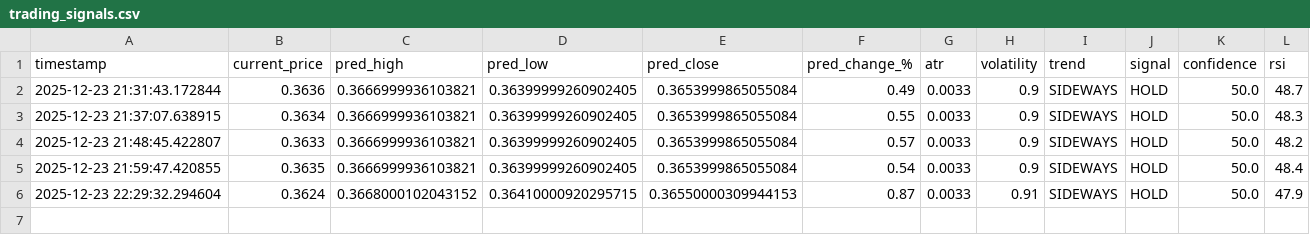
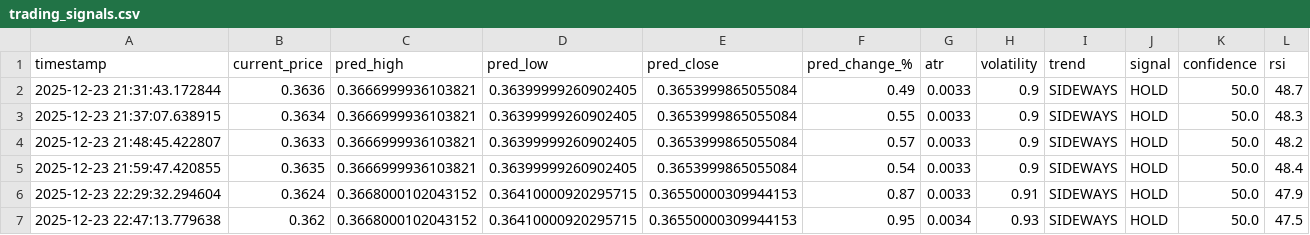
Before and after one commit to winningtrendingbots/Kraken-Trading-ADA, a CSV file: trading_signals.csv, drawn as a sheet; the diff names each change by its address in the sheet, - before the commit and + after, or states it on an @@ line.

```diff
--- a/trading_signals.csv
+++ b/trading_signals.csv
+row 7: 2025-12-23 22:47:13.779638 | 0.362 | 0.3668000102043152 | 0.36410000920295715 | 0.36550000309944153 | 0.95 | 0.0034 | 0.93 | SIDEWAYS | HOLD | 50.0 | 47.5
```
Also changed, not shown: prediction_tracker.csv.
